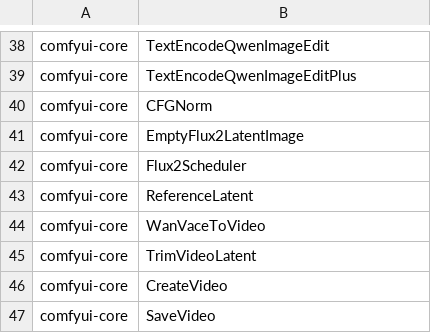
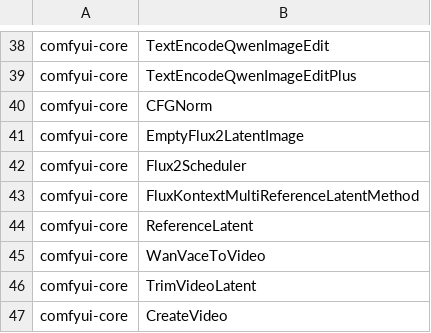
Before and after one commit to 8007342/tillandsias, a TSV file: images/imagegen-studio/node-classes.tsv, drawn as a sheet; only a part is shown, gaps mark what is left out; the shorter side is filled out with more unchanged rows.

```diff
--- a/images/imagegen-studio/node-classes.tsv
+++ b/images/imagegen-studio/node-classes.tsv
@@ -42,2 +42,3 @@ comfyui-core	EmptyFlux2LatentImage
 comfyui-core	Flux2Scheduler
+comfyui-core	FluxKontextMultiReferenceLatentMethod
 comfyui-core	ReferenceLatent
```
Also changed, not shown: images/imagegen/models.tsv, images/models/licence-register.tsv.
